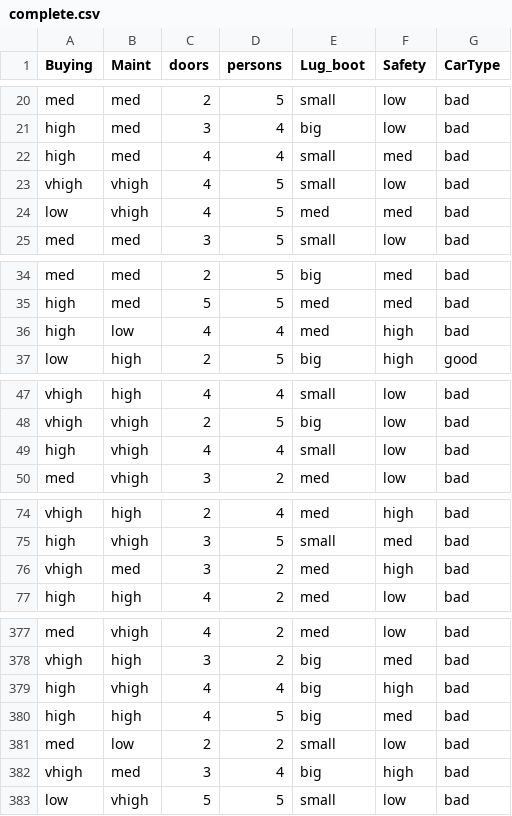
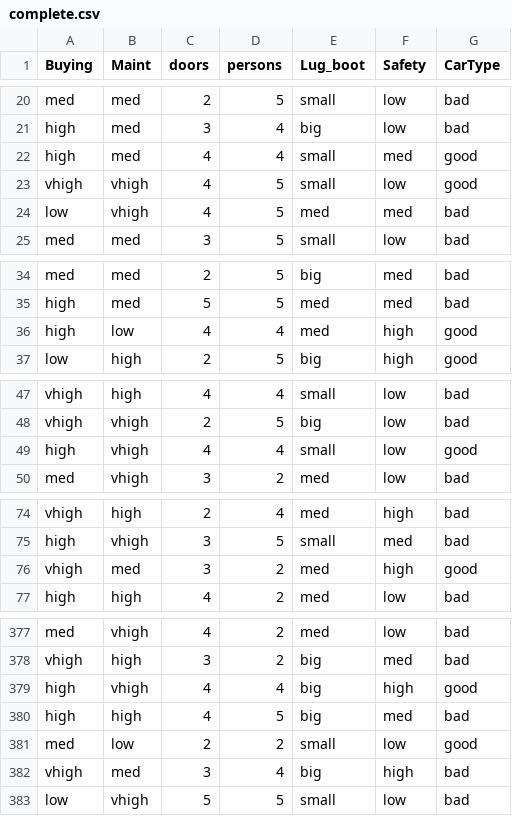
Before and after one commit to AnotherEngineerHere/machine-learning-capstone-project, a CSV file: Capstone/Capstone/Data/complete.csv, drawn as a sheet; only a part is shown, gaps mark what is left out; the diff covers the shown part only.

```diff
--- a/Capstone/Capstone/Data/complete.csv
+++ b/Capstone/Capstone/Data/complete.csv
@@ -21,4 +21,4 @@ med;med;2;5;small;low;bad;
 high;med;3;4;big;low;bad;
-high;med;4;4;small;med;bad;
-vhigh;vhigh;4;5;small;low;bad;
+high;med;4;4;small;med;good;
+vhigh;vhigh;4;5;small;low;good;
 low;vhigh;4;5;med;med;bad;
@@ -35,3 +35,3 @@ med;med;2;5;big;med;bad;
 high;med;5;5;med;med;bad;
-high;low;4;4;med;high;bad;
+high;low;4;4;med;high;good;
 low;high;2;5;big;high;good;
@@ -48,3 +48,3 @@ vhigh;high;4;4;small;low;bad;
 vhigh;vhigh;2;5;big;low;bad;
-high;vhigh;4;4;small;low;bad;
+high;vhigh;4;4;small;low;good;
 med;vhigh;3;2;med;low;bad;
@@ -75,3 +75,3 @@ vhigh;high;2;4;med;high;bad;
 high;vhigh;3;5;small;med;bad;
-vhigh;med;3;2;med;high;bad;
+vhigh;med;3;2;med;high;good;
 high;high;4;2;med;low;bad;
@@ -378,5 +378,5 @@ med;vhigh;4;2;med;low;bad;
 vhigh;high;3;2;big;med;bad;
-high;vhigh;4;4;big;high;bad;
+high;vhigh;4;4;big;high;good;
 high;high;4;5;big;med;bad;
-med;low;2;2;small;low;bad;
+med;low;2;2;small;low;good;
 vhigh;med;3;4;big;high;bad;
```
Also changed, not shown: 12 edited cells elsewhere in this file, Capstone/Capstone/Data/nuget.csv, Capstone/Capstone/Data/training.csv, 14 other files.
